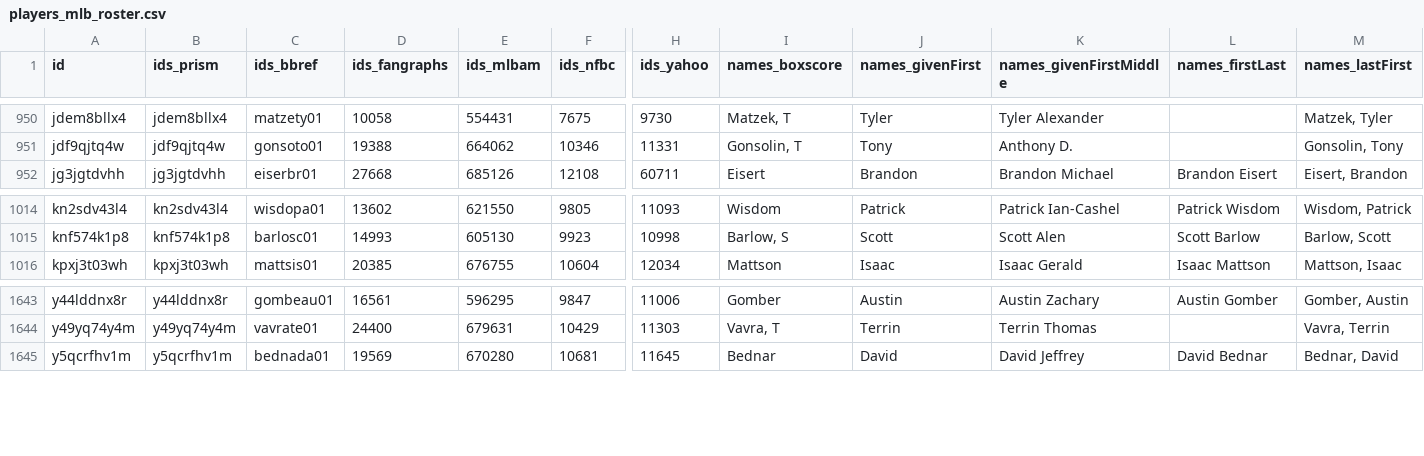
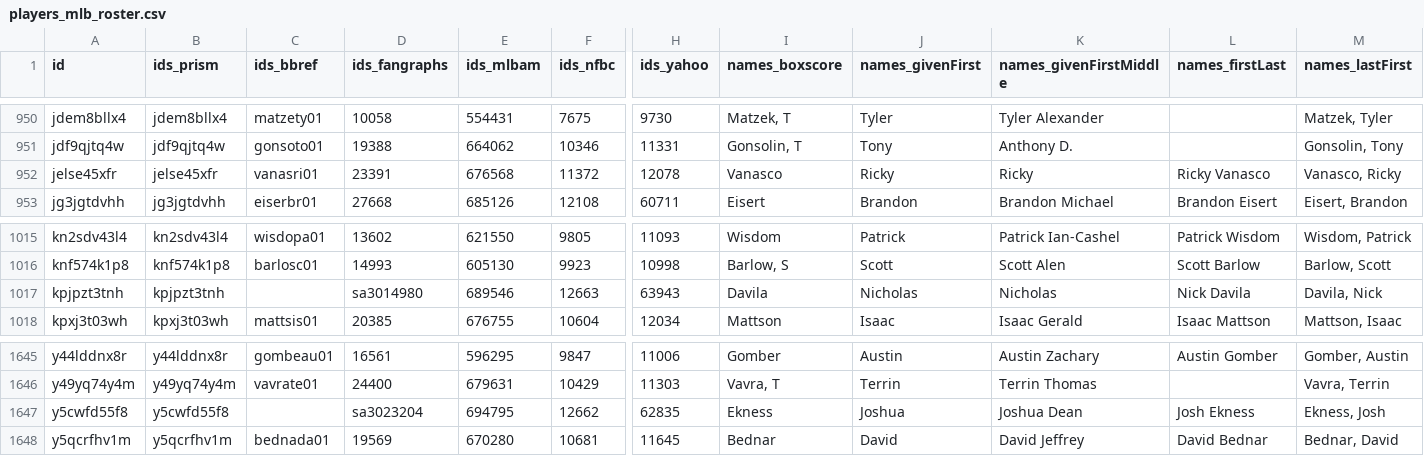
Before and after one commit to StatsVine/prism-registry, a CSV file: exports/mlb/players_mlb_roster/players_mlb_roster.csv, drawn as a sheet; only a part is shown, gaps mark what is left out; rows hold the shown columns only; the diff names each change by its address in the sheet, - before the commit and + after, or states it on an @@ line.

```diff
--- a/exports/mlb/players_mlb_roster/players_mlb_roster.csv
+++ b/exports/mlb/players_mlb_roster/players_mlb_roster.csv
+row 952: jelse45xfr | jelse45xfr | vanasri01 | 23391 | 676568 | 11372 | 12078 | Vanasco | Ricky | Ricky | Ricky Vanasco | Vanasco, Ricky
+row 1017: kpjpzt3tnh | kpjpzt3tnh |  | sa3014980 | 689546 | 12663 | 63943 | Davila | Nicholas | Nicholas | Nick Davila | Davila, Nick
+row 1647: y5cwfd55f8 | y5cwfd55f8 |  | sa3023204 | 694795 | 12662 | 62835 | Ekness | Joshua | Joshua Dean | Josh Ekness | Ekness, Josh
```
Also changed, not shown: exports/mlb/player_ids/player_ids.csv, exports/mlb/players_mlb_profile/players_mlb_profile.csv, 41 other files.
